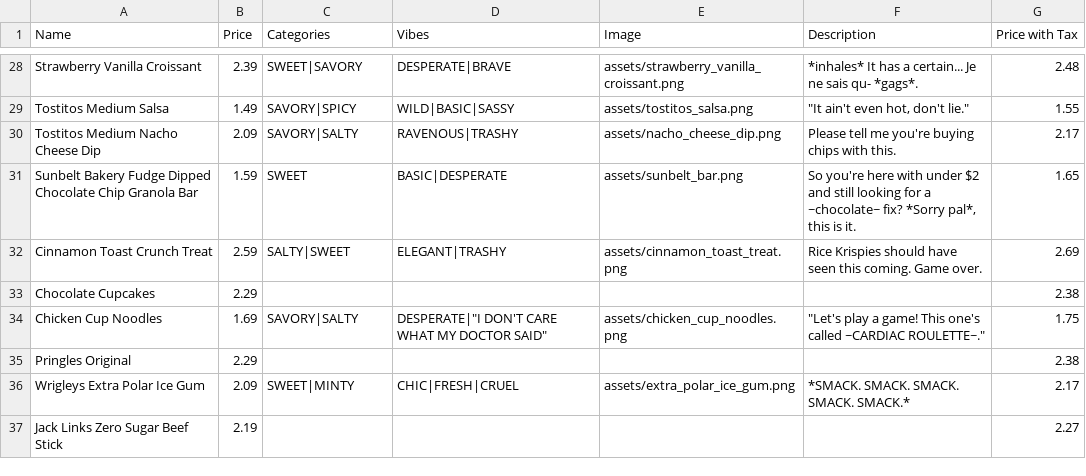
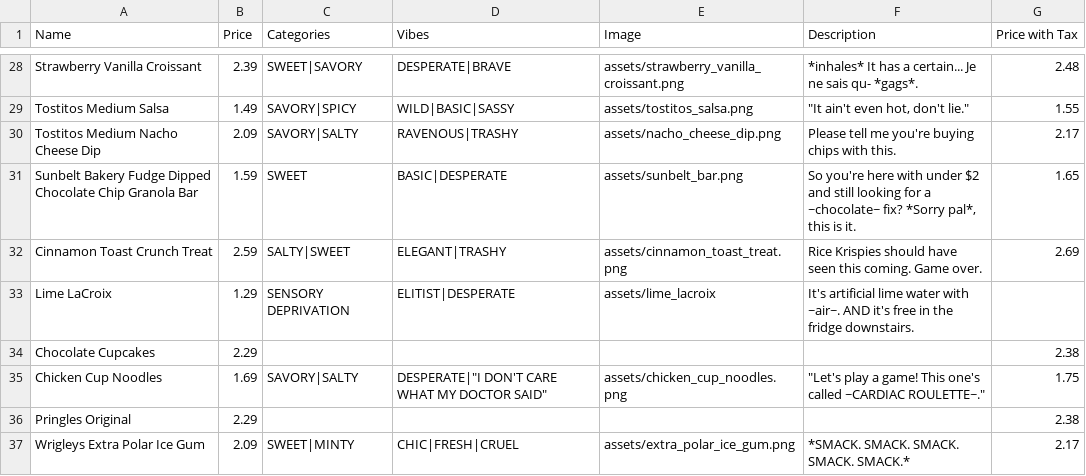
Before and after one commit to Gadget4gears/SnackMaxxer, a CSV file: WellSky Snack Inventory.csv, drawn as a sheet; only a part is shown, gaps mark what is left out; the shorter side is filled out with more unchanged rows; the diff names each change by its address in the sheet, - before the commit and + after, or states it on an @@ line.

Commit message:
Add files via upload

```diff
--- a/WellSky Snack Inventory.csv
+++ b/WellSky Snack Inventory.csv
+row 33: Lime LaCroix | 1.29 | SENSORY DEPRIVATION | ELITIST|DESPERATE | assets/lime_lacroix | It's artificial lime water with ~air~. AND it's free in the fridge downstairs.
```
